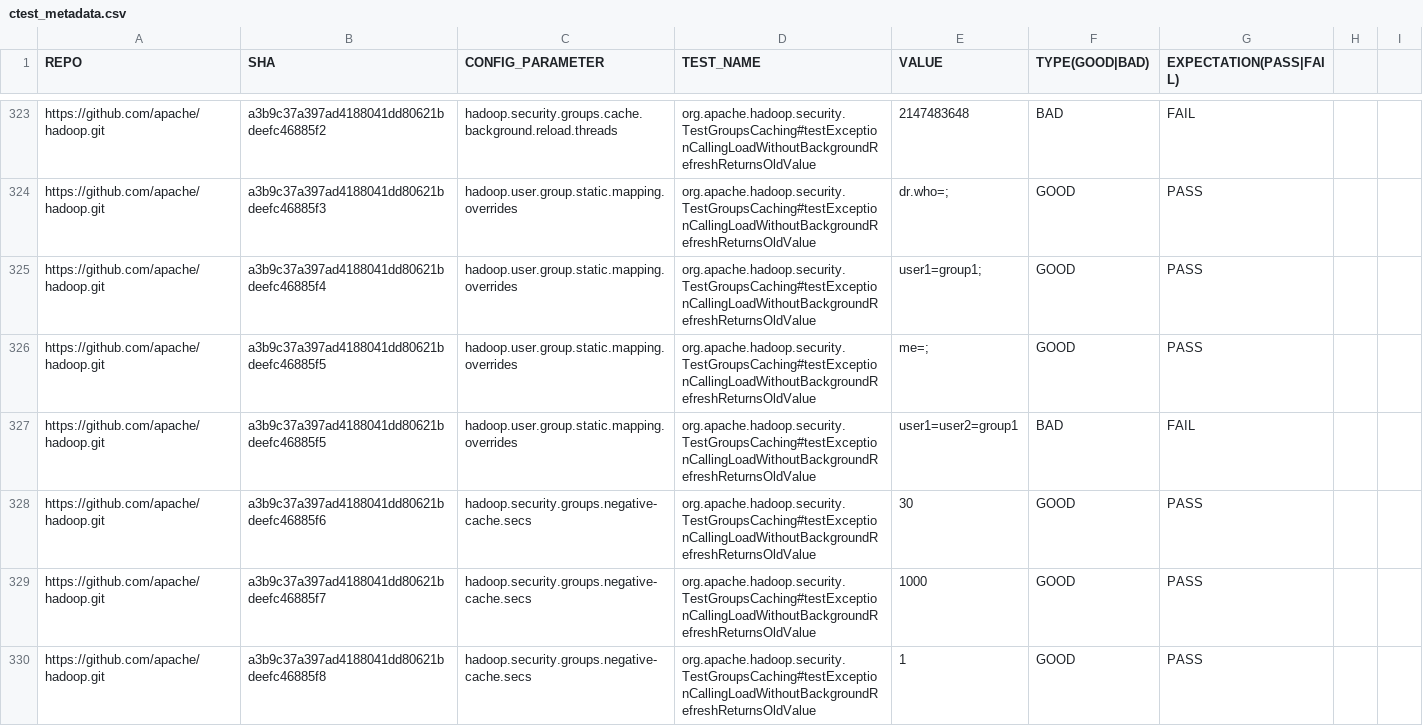
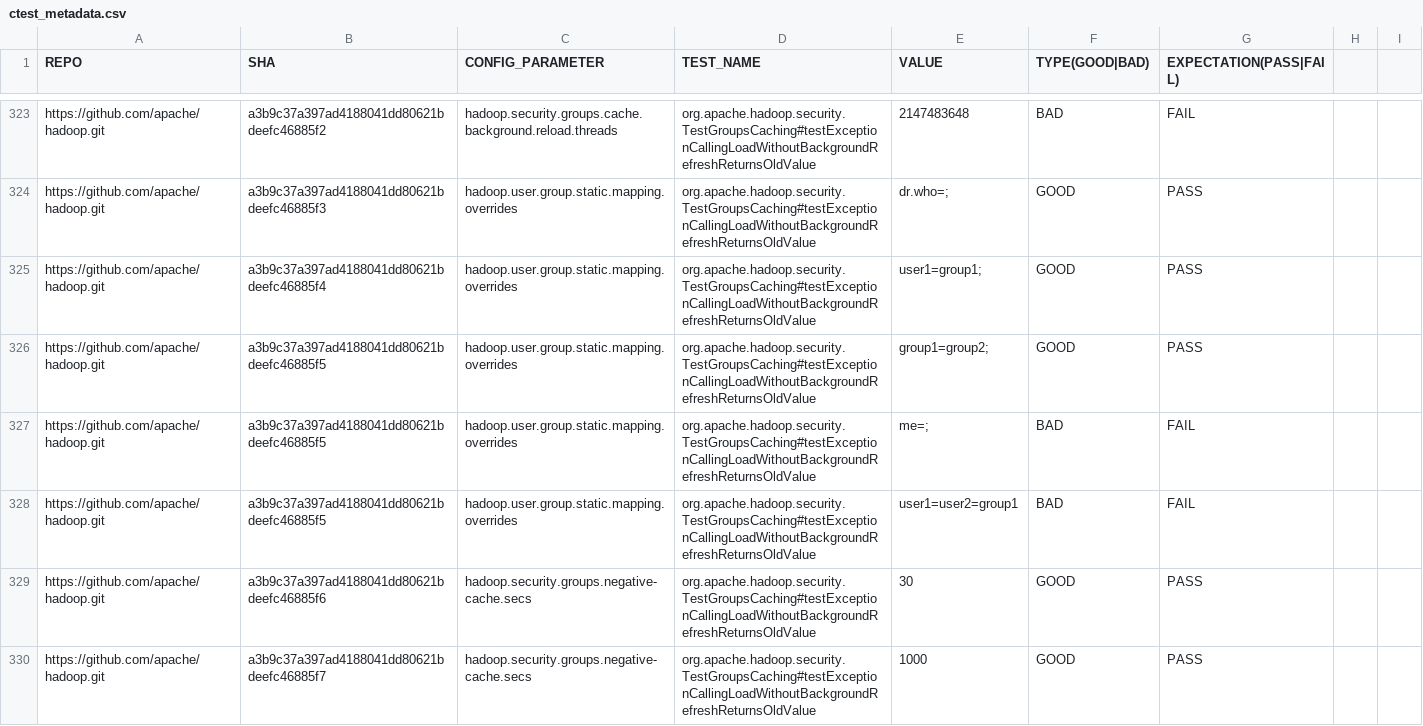
Before and after one commit to xlab-uiuc/IDoCT, a CSV file: ctest_metadata.csv, drawn as a sheet; only a part is shown, gaps mark what is left out; the shorter side is filled out with more unchanged rows.

Commit message:
Incorporating the review change: Ctest2,Param2, me=; is a BAD|FAIL

```diff
--- a/ctest_metadata.csv
+++ b/ctest_metadata.csv
@@ -325,3 +325,4 @@ https://github.com/apache/hadoop.git,a3b9c37a397ad4188041dd80621bdeefc46885f3,ha
 https://github.com/apache/hadoop.git,a3b9c37a397ad4188041dd80621bdeefc46885f4,hadoop.user.group.static.mapping.overrides,org.apache.hadoop.security.TestGroupsCaching#testExceptionCallingLoadWithoutBackgroundRefreshReturnsOldValue,user1=group1;, GOOD, PASS
-https://github.com/apache/hadoop.git,a3b9c37a397ad4188041dd80621bdeefc46885f5,hadoop.user.group.static.mapping.overrides,org.apache.hadoop.security.TestGroupsCaching#testExceptionCallingLoadWithoutBackgroundRefreshReturnsOldValue,me=;, GOOD, PASS
+https://github.com/apache/hadoop.git,a3b9c37a397ad4188041dd80621bdeefc46885f5,hadoop.user.group.static.mapping.overrides,org.apache.hadoop.security.TestGroupsCaching#testExceptionCallingLoadWithoutBackgroundRefreshReturnsOldValue,group1=group2;, GOOD, PASS
+https://github.com/apache/hadoop.git,a3b9c37a397ad4188041dd80621bdeefc46885f5,hadoop.user.group.static.mapping.overrides,org.apache.hadoop.security.TestGroupsCaching#testExceptionCallingLoadWithoutBackgroundRefreshReturnsOldValue,me=;, BAD, FAIL
 https://github.com/apache/hadoop.git,a3b9c37a397ad4188041dd80621bdeefc46885f5,hadoop.user.group.static.mapping.overrides,org.apache.hadoop.security.TestGroupsCaching#testExceptionCallingLoadWithoutBackgroundRefreshReturnsOldValue,user1=user2=group1, BAD, FAIL
```
